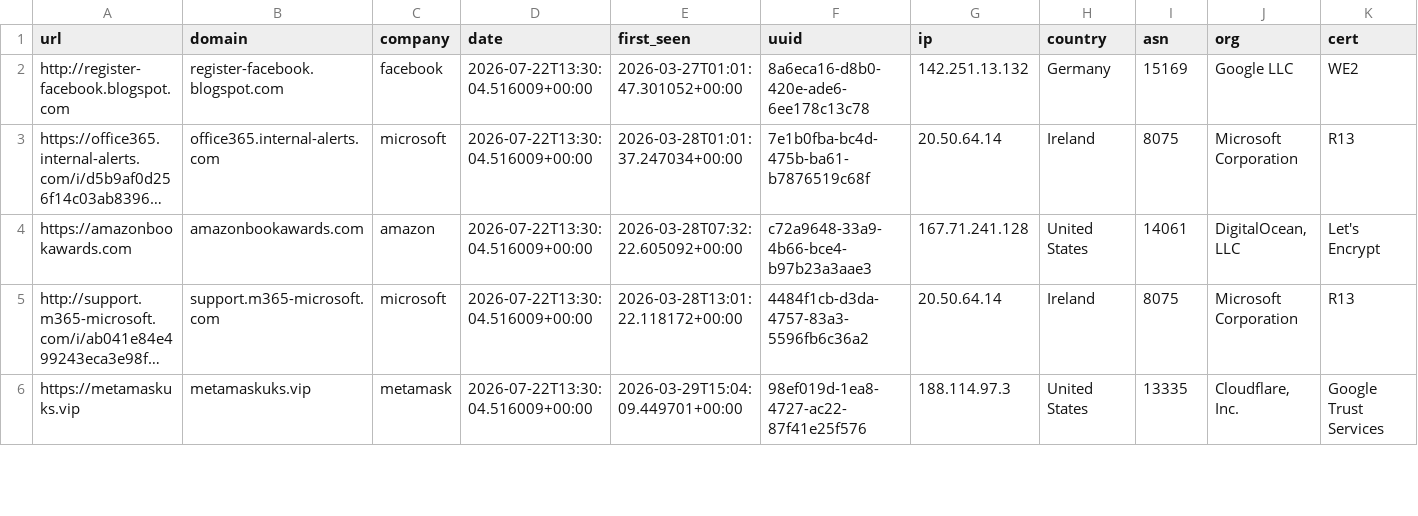
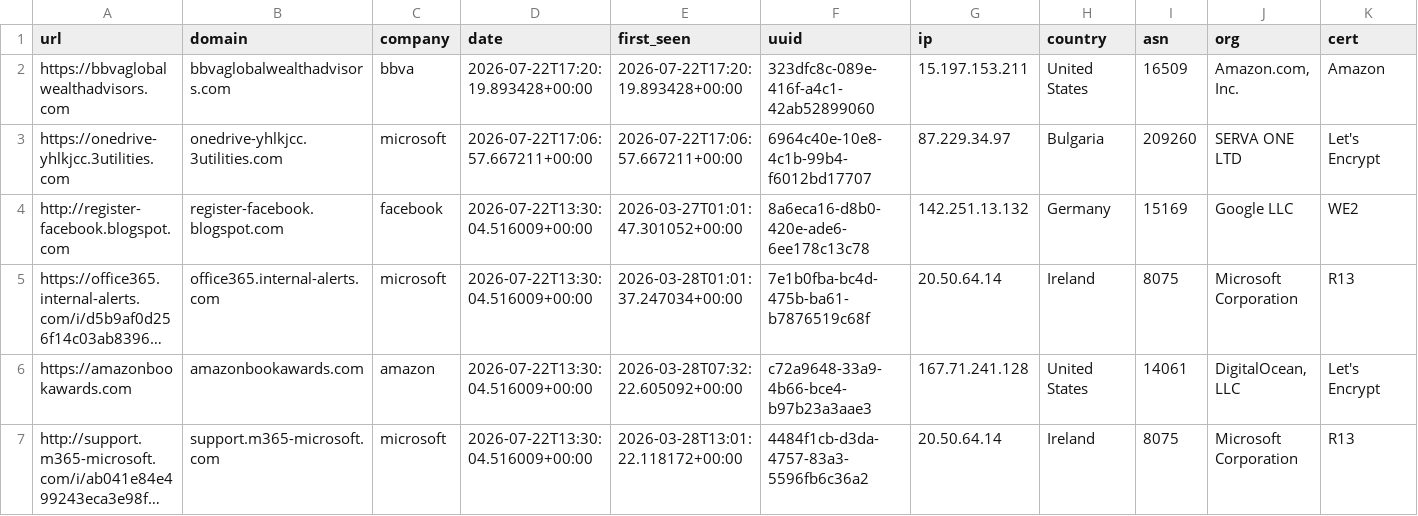
Before and after one commit to 0xDanielLopez/phishunt-feed, a CSV file: feed.csv, drawn as a sheet; only a part is shown; the shorter side is filled out with more unchanged rows; long unchanged cells end in …; rows hold the shown columns only; the diff names each change by its address in the sheet, - before the commit and + after, or states it on an @@ line.

```diff
--- a/feed.csv
+++ b/feed.csv
+row 2: https://bbvaglobalwealthadvisors.com | bbvaglobalwealthadvisors.com | bbva | 2026-07-22T17:20:19.893428+00:00 | 2026-07-22T17:20:19.893428+00:00 | 323dfc8c-089e-416f-a4c1-42ab52899060 | 15.197.153.211 | United States | 16509 | Amazon.com, Inc. | Amazon
+row 3: https://onedrive-yhlkjcc.3utilities.com | onedrive-yhlkjcc.3utilities.com | microsoft | 2026-07-22T17:06:57.667211+00:00 | 2026-07-22T17:06:57.667211+00:00 | 6964c40e-10e8-4c1b-99b4-f6012bd17707 | 87.229.34.97 | Bulgaria | 209260 | SERVA ONE LTD | Let's Encrypt
```
Also changed, not shown: 2 other files.
